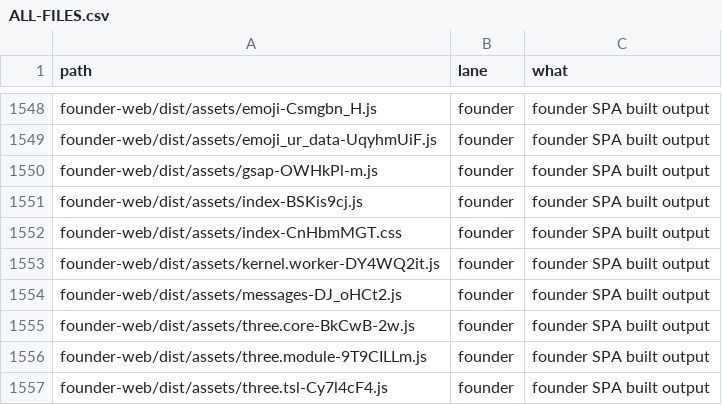
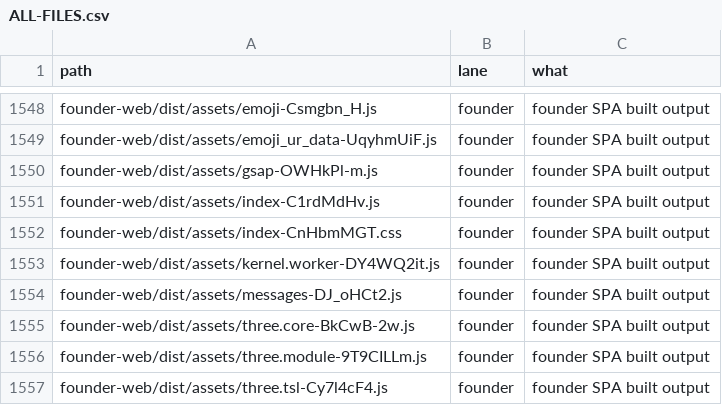
Before and after one commit to naumansherwani/ANEXOMAIL-WORKSPACE, a CSV file: lanes/ALL-FILES.csv, drawn as a sheet; only a part is shown, gaps mark what is left out.

```diff
--- a/lanes/ALL-FILES.csv
+++ b/lanes/ALL-FILES.csv
@@ -1550,3 +1550,3 @@ founder-web/dist/assets/emoji_ur_data-UqyhmUiF.js,founder,"founder SPA built out
 founder-web/dist/assets/gsap-OWHkPl-m.js,founder,"founder SPA built output"
-founder-web/dist/assets/index-BSKis9cj.js,founder,"founder SPA built output"
+founder-web/dist/assets/index-C1rdMdHv.js,founder,"founder SPA built output"
 founder-web/dist/assets/index-CnHbmMGT.css,founder,"founder SPA built output"
```
Also changed, not shown: 20 other files.
